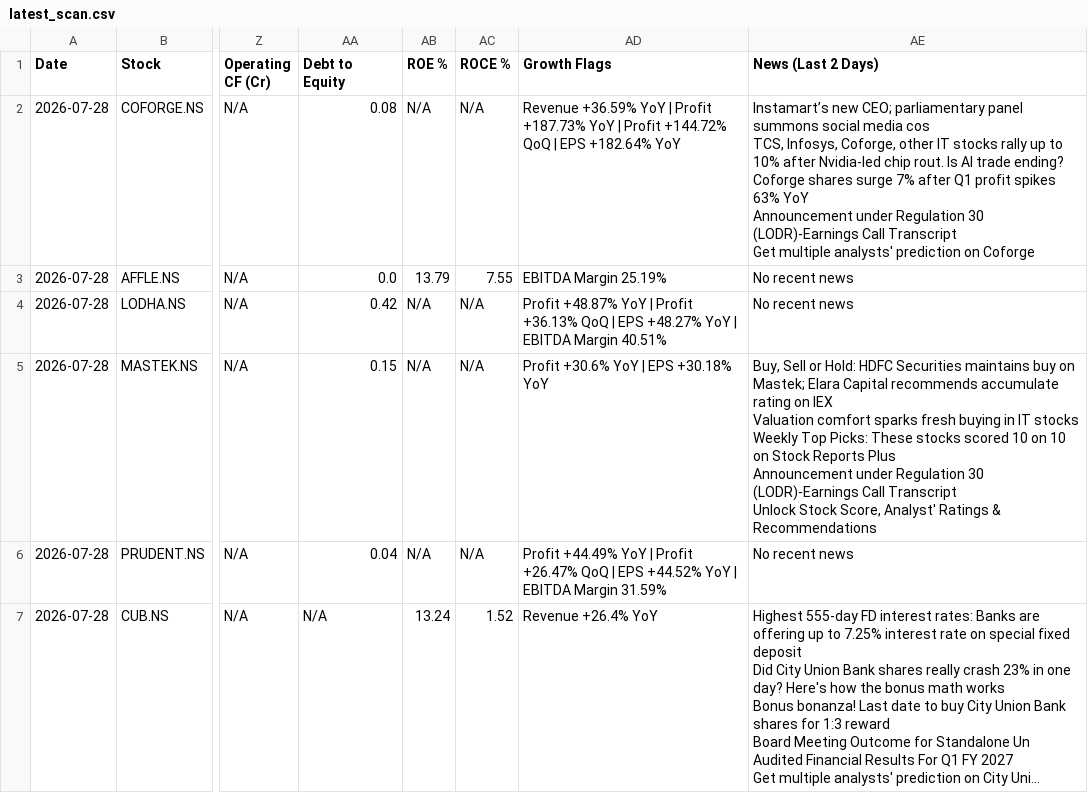
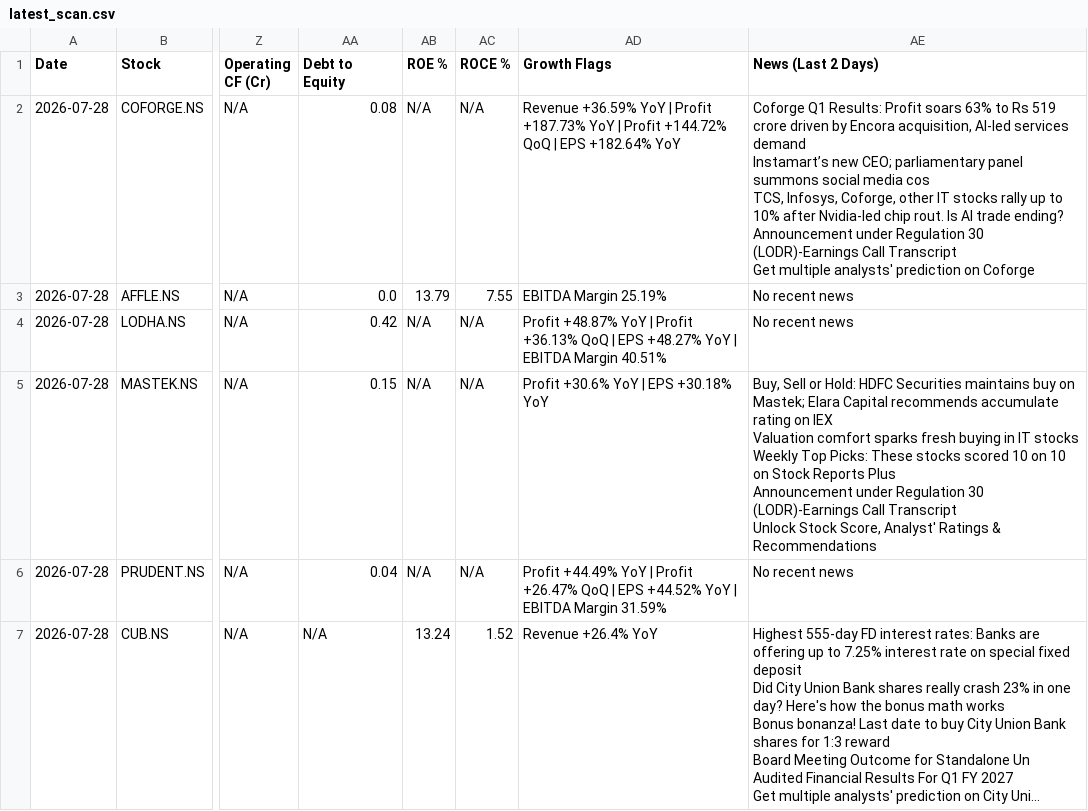
Before and after one commit to abhinandanrssb-lgtm/momentum-scanner, a CSV file: output/latest_scan.csv, drawn as a sheet; only a part is shown, gaps mark what is left out; long unchanged cells end in …; ↵ is a line break in a cell; the diff names each change by its address in the sheet, - before the commit and + after, or states it on an @@ line.

```diff
--- a/output/latest_scan.csv
+++ b/output/latest_scan.csv
-AE2 (News (Last 2 Days)): Instamart’s new CEO; parliamentary panel summons social media cos ↵ TCS, Infosys, Coforge, other IT stocks rally up to 10% after Nvidia-led chip rout. Is AI trade ending? ↵ Coforge shares surge 7% after Q1 profit spikes 63% YoY ↵ Announcement under…
+AE2 (News (Last 2 Days)): Coforge Q1 Results: Profit soars 63% to Rs 519 crore driven by Encora acquisition, AI-led services demand ↵ Instamart’s new CEO; parliamentary panel summons social media cos ↵ TCS, Infosys, Coforge, other IT stocks rally up to 10% after Nvidia-led chip rout. Is AI trade ending? ↵ Announcement under…
```
